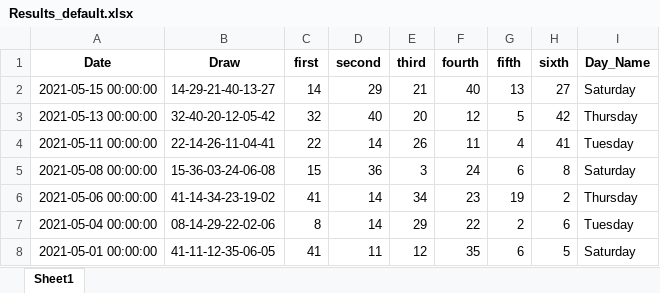
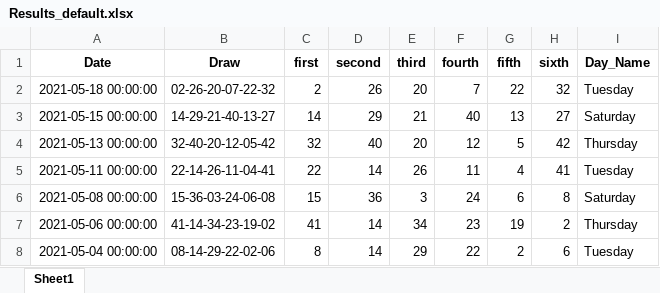
Before and after one commit to Jared-Caraan/Lotto_Analysis, an Excel workbook: Data_Gathering/Results_default.xlsx, sheet Sheet1, drawn as a sheet; only a part is shown; the shorter side is filled out with more unchanged rows; values as stored, in another font and other column widths than the file's, no borders; the diff names each change by its address in the sheet, - before the commit and + after, or states it on an @@ line.

Commit message:
lotto result

```diff
--- a/Data_Gathering/Results_default.xlsx (sheet Sheet1)
+++ b/Data_Gathering/Results_default.xlsx (sheet Sheet1)
+row 2: 2021-05-18 00:00:00 | 02-26-20-07-22-32 | 2 | 26 | 20 | 7 | 22 | 32 | Tuesday
```
Also changed, not shown: 3 other files.
